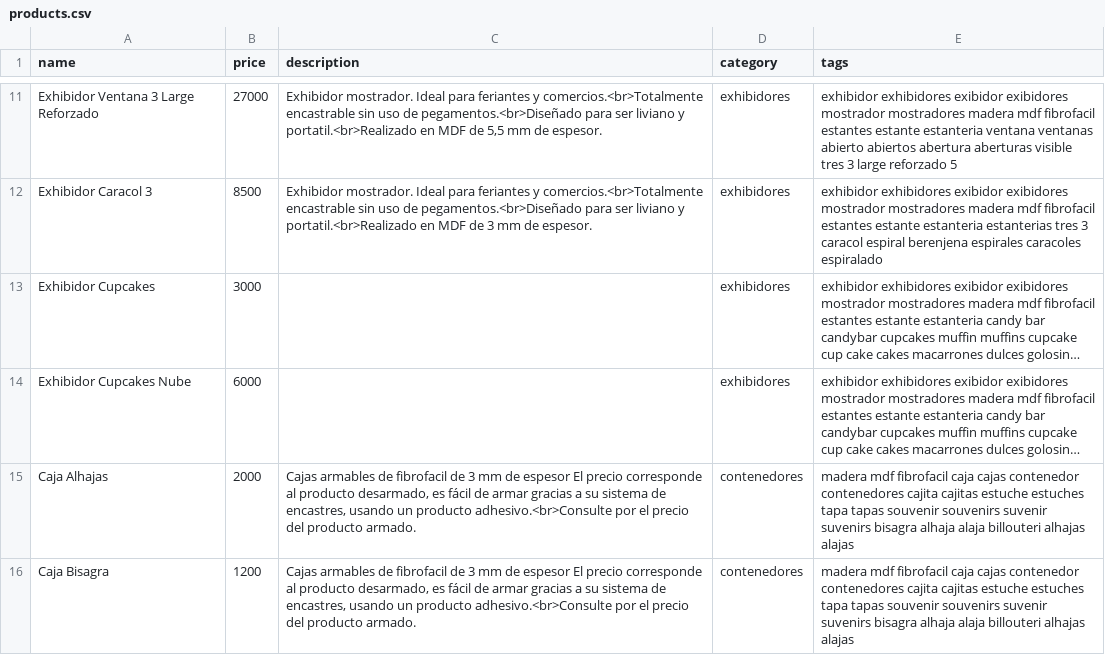
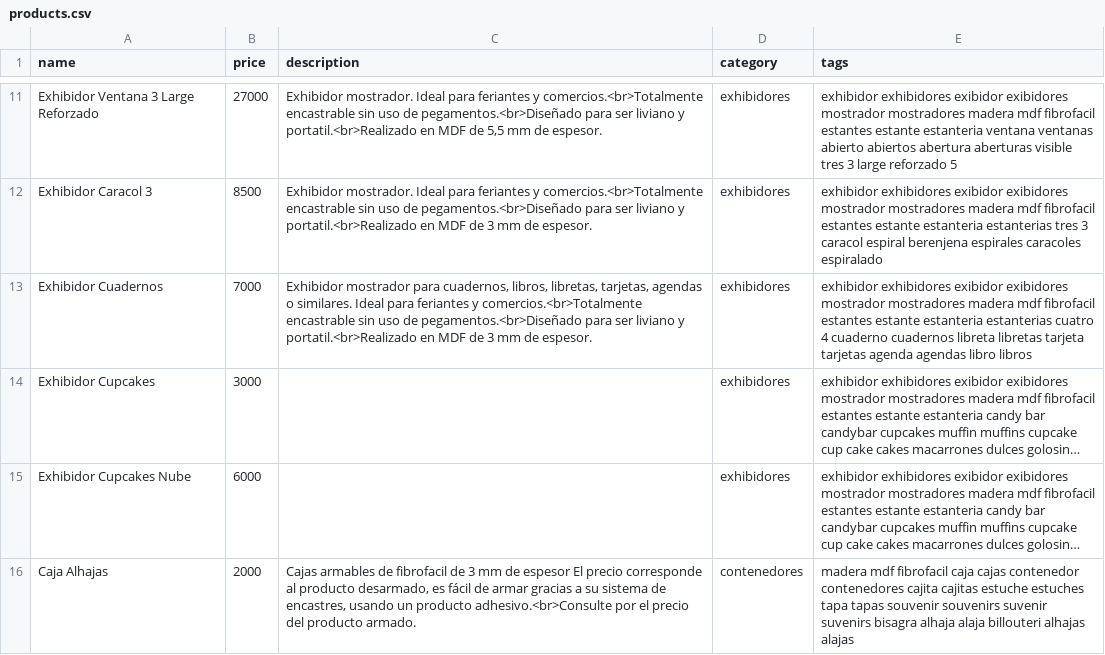
Before and after one commit to ezequielleonzybert/catalogo, a CSV file: docs/data/products.csv, drawn as a sheet; only a part is shown, gaps mark what is left out; the shorter side is filled out with more unchanged rows; long unchanged cells end in …; the diff names each change by its address in the sheet, - before the commit and + after, or states it on an @@ line.

Commit message:
cuadernos

```diff
--- a/docs/data/products.csv
+++ b/docs/data/products.csv
+row 13: Exhibidor Cuadernos | 7000 | Exhibidor mostrador para cuadernos, libros, libretas, tarjetas, agendas o similares. Ideal para feriantes y comercios.<br>Totalmente encastrable sin uso de pegamentos.<br>Diseñado para ser liviano y portatil.<br>Realizado en MDF de 3 mm de espesor. | exhibidores | exhibidor exhibidores exibidor exibidores mostrador mostradores madera mdf fibrofacil estantes estante estanteria estanterias cuatro 4 cuaderno cuadernos libreta libretas tarjeta tarjetas agenda agendas libro libros
```
Also changed, not shown: 7 other files.
